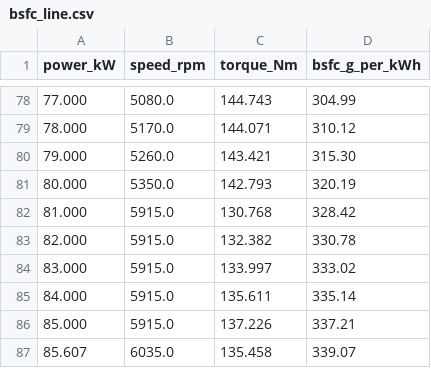
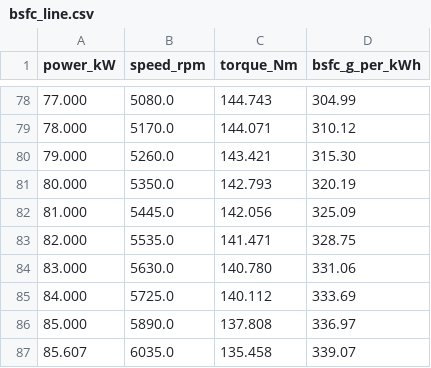
Before and after one commit to dr14-make/16ESPD, a CSV file: assets/data/engine/bsfc_line.csv, drawn as a sheet; only a part is shown, gaps mark what is left out.

```diff
--- a/assets/data/engine/bsfc_line.csv
+++ b/assets/data/engine/bsfc_line.csv
@@ -81,7 +81,7 @@ power_kW,speed_rpm,torque_Nm,bsfc_g_per_kWh
 80.000,5350.0,142.793,320.19
-81.000,5915.0,130.768,328.42
-82.000,5915.0,132.382,330.78
-83.000,5915.0,133.997,333.02
-84.000,5915.0,135.611,335.14
-85.000,5915.0,137.226,337.21
+81.000,5445.0,142.056,325.09
+82.000,5535.0,141.471,328.75
+83.000,5630.0,140.780,331.06
+84.000,5725.0,140.112,333.69
+85.000,5890.0,137.808,336.97
 85.607,6035.0,135.458,339.07
```
Also changed, not shown: 4 other files.
